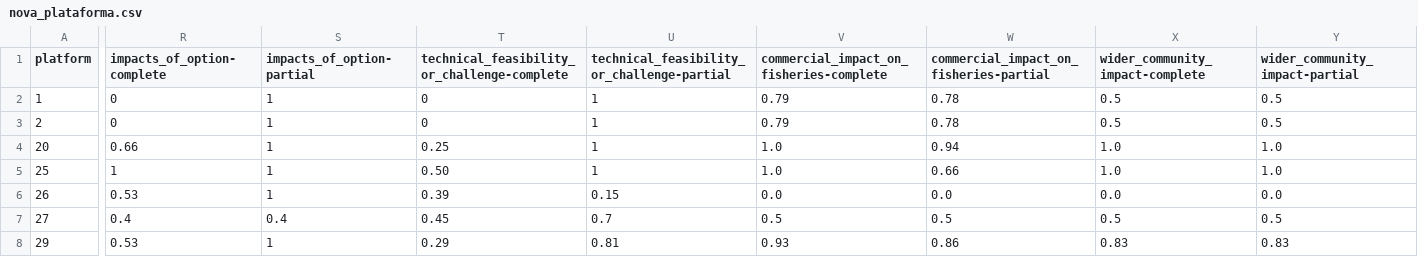
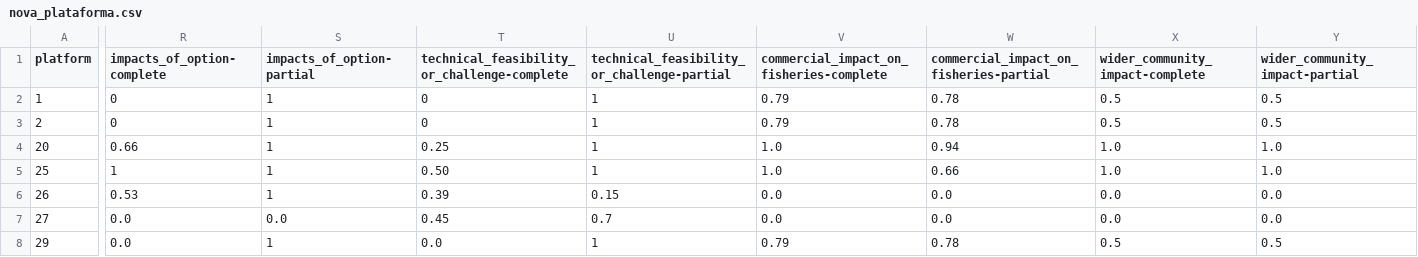
Before and after one commit to JailonWilliam/offshore-platform-decommissioning, a CSV file: dados/nova_plataforma.csv, drawn as a sheet; only a part is shown, gaps mark what is left out; the diff covers the shown part only; the diff names each change by its address in the sheet, - before the commit and + after, or states it on an @@ line.

```diff
--- a/dados/nova_plataforma.csv
+++ b/dados/nova_plataforma.csv
-R7 (impacts_of_option-complete): 0.4
+R7 (impacts_of_option-complete): 0.0
-S7 (impacts_of_option-partial): 0.4
+S7 (impacts_of_option-partial): 0.0
-V7: 0.5
+V7: 0.0
-W7: 0.5
+W7: 0.0
-X7 (wider_community_impact-complete): 0.5
+X7 (wider_community_impact-complete): 0.0
-Y7 (wider_community_impact-partial): 0.5
+Y7 (wider_community_impact-partial): 0.0
-R8 (impacts_of_option-complete): 0.53
+R8 (impacts_of_option-complete): 0.0
-T8: 0.29
+T8: 0.0
-U8: 0.81
+U8: 1
-V8: 0.93
+V8: 0.79
-W8: 0.86
+W8: 0.78
-X8 (wider_community_impact-complete): 0.83
+X8 (wider_community_impact-complete): 0.5
-Y8 (wider_community_impact-partial): 0.83
+Y8 (wider_community_impact-partial): 0.5
```
Also changed, not shown: 2 edited cells elsewhere in this file, 4 other files.
